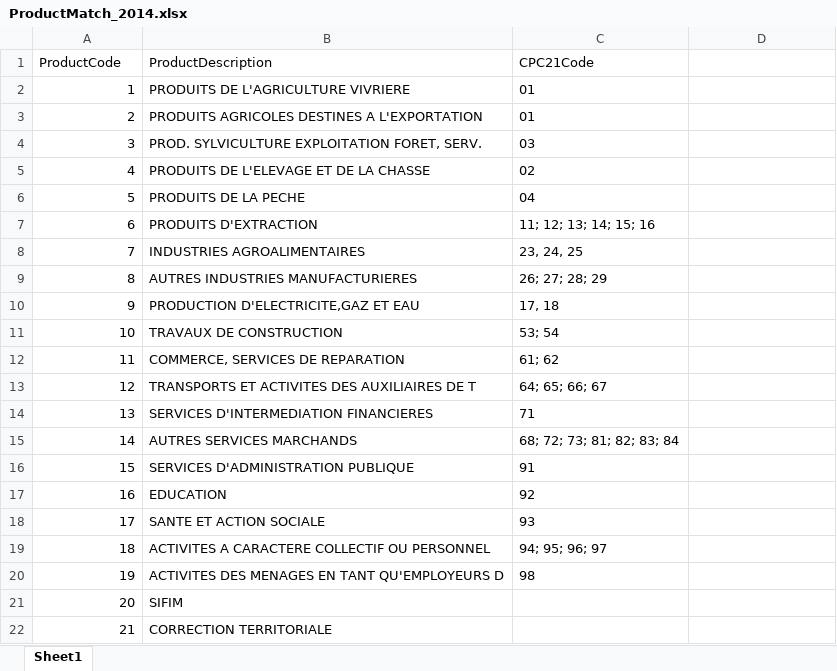
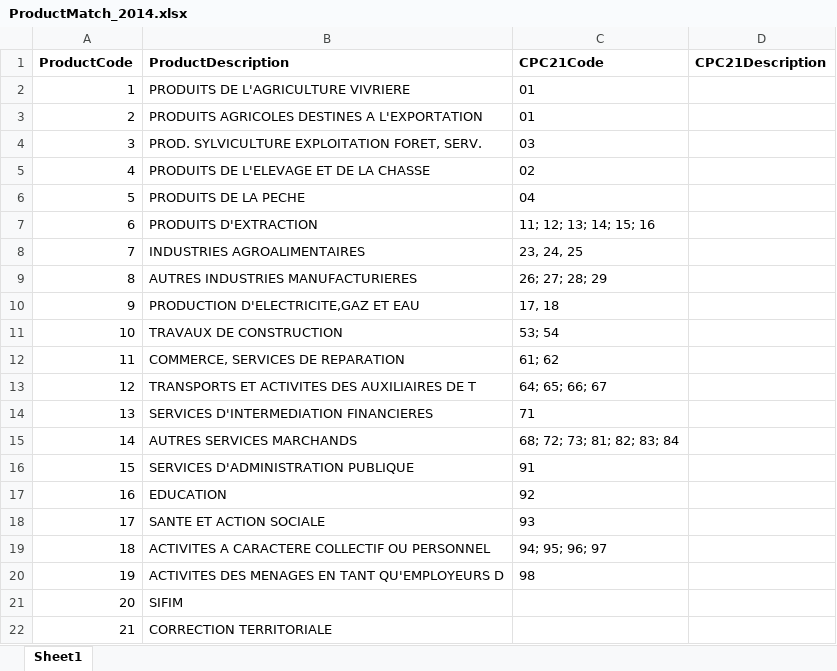
Before and after one commit to Fraol123/Database, an Excel workbook: ProductMatch/BDI/ProductMatch_2014.xlsx, sheet Sheet1, drawn as a sheet; values as stored, in another font and other column widths than the file's, no borders; the diff names each change by its address in the sheet, - before the commit and + after, or states it on an @@ line.

```diff
--- a/ProductMatch/BDI/ProductMatch_2014.xlsx (sheet Sheet1)
+++ b/ProductMatch/BDI/ProductMatch_2014.xlsx (sheet Sheet1)
-A1:C1 bold: off
+A1:C1 bold: on
-D1: (empty)
+D1: CPC21Description
```
Also changed, not shown: MasterFile/masterfile.xlsx, ProductMatch/BEN/ProductMatch_2015.xlsx, 23 other files.
